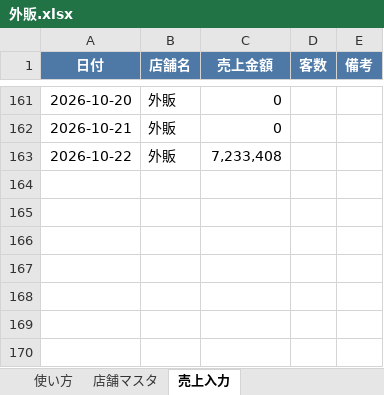
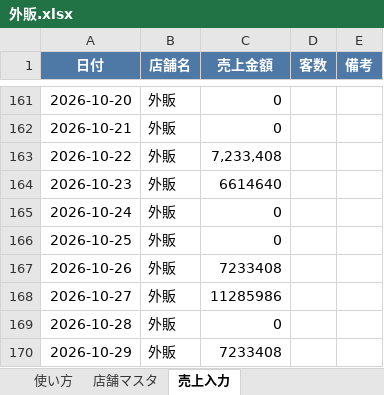
Before and after one commit to bossbossec-coder/bigboss-special-page, an Excel workbook: dashboard/data/incoming/外販.xlsx, sheet 売上入力, drawn as a sheet; only a part is shown, gaps mark what is left out; values as stored, in another font and other column widths than the file's, no borders; the diff names each change by its address in the sheet, - before the commit and + after, or states it on an @@ line.

Commit message:
売上データ追加: 外販.xlsx（自動アップロード）

```diff
--- a/dashboard/data/incoming/外販.xlsx (sheet 売上入力)
+++ b/dashboard/data/incoming/外販.xlsx (sheet 売上入力)
+row 164: 2026-10-23 | 外販 | 6614640
+row 165: 2026-10-24 | 外販 | 0
+row 166: 2026-10-25 | 外販 | 0
+row 167: 2026-10-26 | 外販 | 7233408
+row 168: 2026-10-27 | 外販 | 11285986
+row 169: 2026-10-28 | 外販 | 0
+row 170: 2026-10-29 | 外販 | 7233408
```
